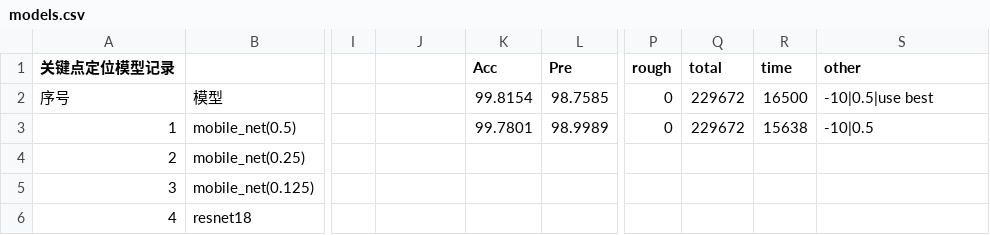
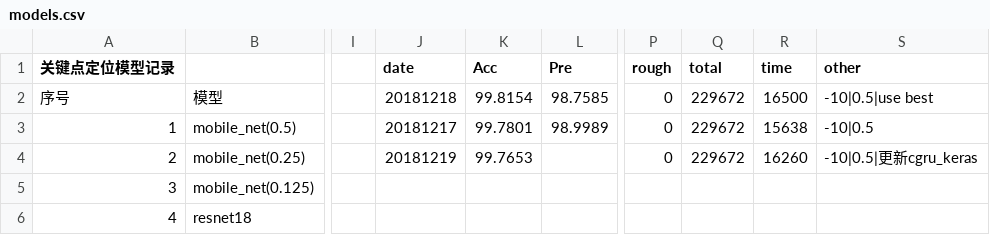
Before and after one commit to caiyueliang/LPR-Trian, a CSV file: models.csv, drawn as a sheet; only a part is shown, gaps mark what is left out; the diff names each change by its address in the sheet, - before the commit and + after, or states it on an @@ line.

Commit message:
update

```diff
--- a/models.csv
+++ b/models.csv
-J1: (empty)
+J1: date
-J2 (date): (empty)
+J2 (date): 20181218
-J3 (date): (empty)
+J3 (date): 20181217
-J4 (date): (empty)
+J4 (date): 20181219
-K4 (Acc): (empty)
+K4 (Acc): 99.7653
-P4 (rough): (empty)
+P4 (rough): 0
-Q4 (total): (empty)
+Q4 (total): 229672
-R4 (time): (empty)
+R4 (time): 16260
-S4 (other): (empty)
+S4 (other): -10|0.5|更新cgru_keras
```
